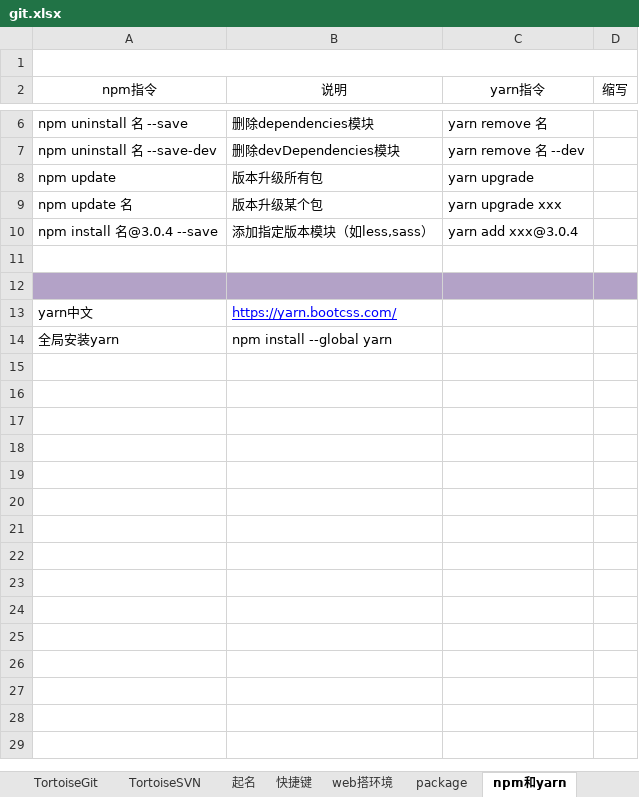
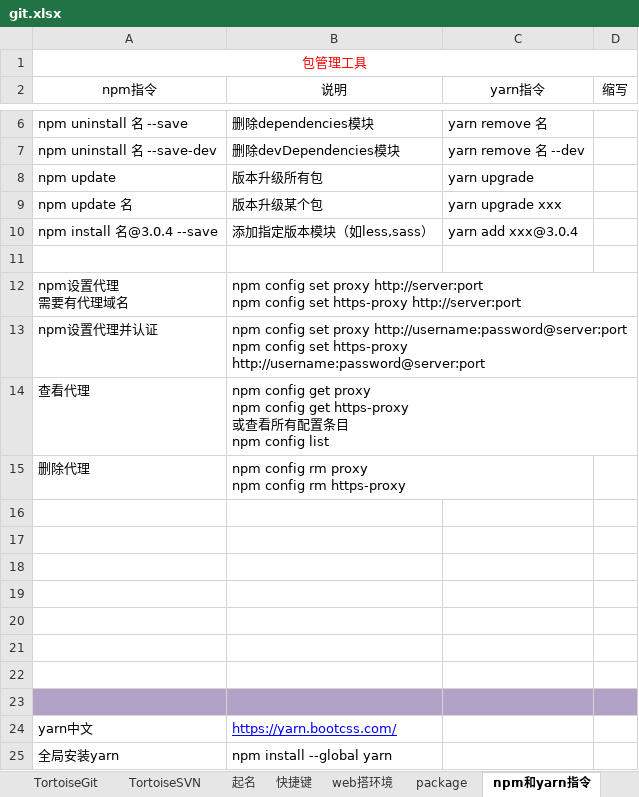
Before and after one commit to sunsetFog/record, an Excel workbook: website/git.xlsx, sheet npm和yarn指令, drawn as a sheet; only a part is shown, gaps mark what is left out; values as stored, in another font and other column widths than the file's, no borders; ↵ is a line break in a cell; the diff names each change by its address in the sheet, - before the commit and + after, or states it on an @@ line.

```diff
--- a/website/git.xlsx (sheet npm和yarn指令)
+++ b/website/git.xlsx (sheet npm和yarn指令)
-sheet tab: npm和yarn
+sheet tab: npm和yarn指令
-A1 (npm指令): (empty)
+A1 (npm指令): 包管理工具
+row 11: (empty)
+row 12: npm设置代理 ↵ 需要有代理域名 | npm config set proxy http://server:port ↵ npm config set https-proxy http://server:port
+row 13: npm设置代理并认证 | npm config set proxy http://username:password@server:port ↵ npm config set https-proxy http://username:password@server:port
+row 14: 查看代理 | npm config get proxy ↵ npm config get https-proxy ↵ 或查看所有配置条目 ↵ npm config list
+row 15: 删除代理 | npm config rm proxy ↵ npm config rm https-proxy
+row 16: (empty)
+row 17: (empty)
+row 18: (empty)
+row 19: (empty)
+row 20: (empty)
+row 21: (empty)
```
Also changed, not shown: sheet web搭环境, sheet 快捷键, sheet package, other sheet tabs.
